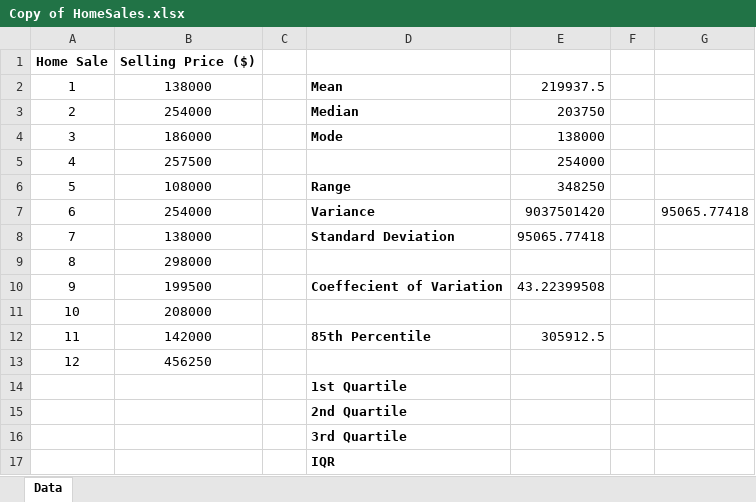
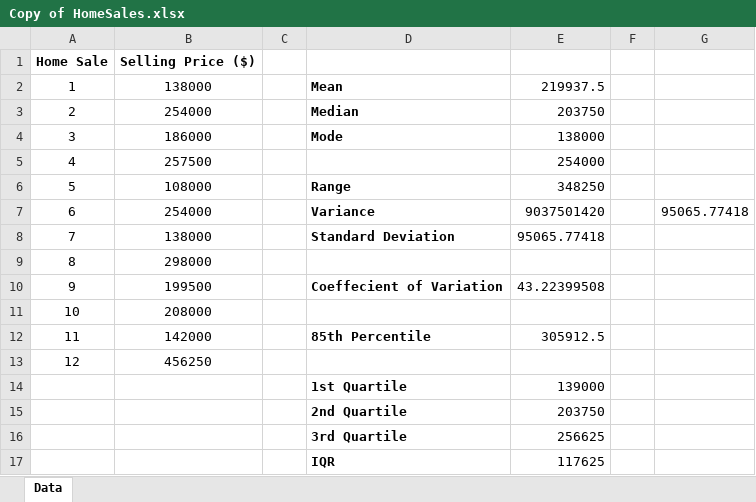
Before and after one commit to lhardy01/QMBE1320_Laura_Hardy, an Excel workbook: Copy of HomeSales.xlsx, sheet Data, drawn as a sheet; values as stored, in another font and other column widths than the file's, no borders; the diff names each change by its address in the sheet, - before the commit and + after, or states it on an @@ line.

```diff
--- a/Copy of HomeSales.xlsx (sheet Data)
+++ b/Copy of HomeSales.xlsx (sheet Data)
-E14: (empty)
+E14: 139000
-E15: (empty)
+E15: 203750
-E16: (empty)
+E16: 256625
-E17: (empty)
+E17: 117625
```
Also changed, not shown: 10 other files.
